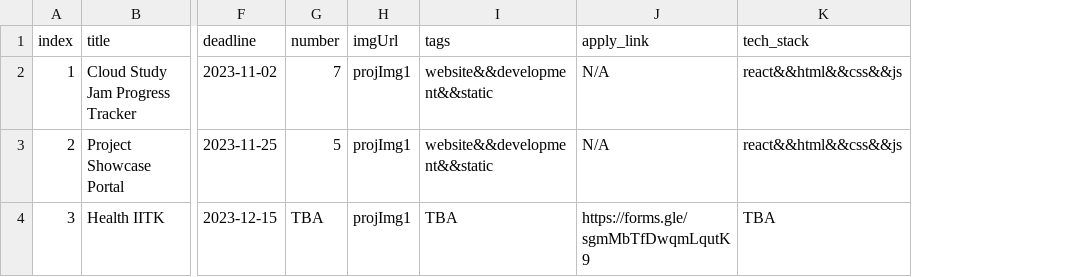
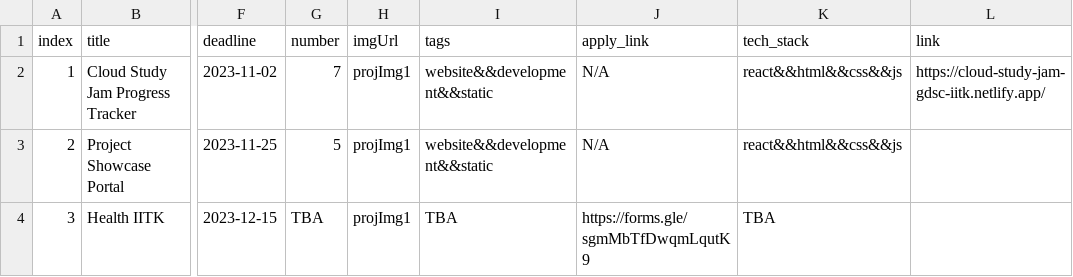
Before and after one commit to GDSC-IITK/Projects-Showcase, a CSV file: src/components/unt.csv, drawn as a sheet; only a part is shown, gaps mark what is left out; the diff names each change by its address in the sheet, - before the commit and + after, or states it on an @@ line.

```diff
--- a/src/components/unt.csv
+++ b/src/components/unt.csv
+column L (link), row 2: https://cloud-study-jam-gdsc-iitk.netlify.app/
```
Also changed, not shown: 1 other file.
